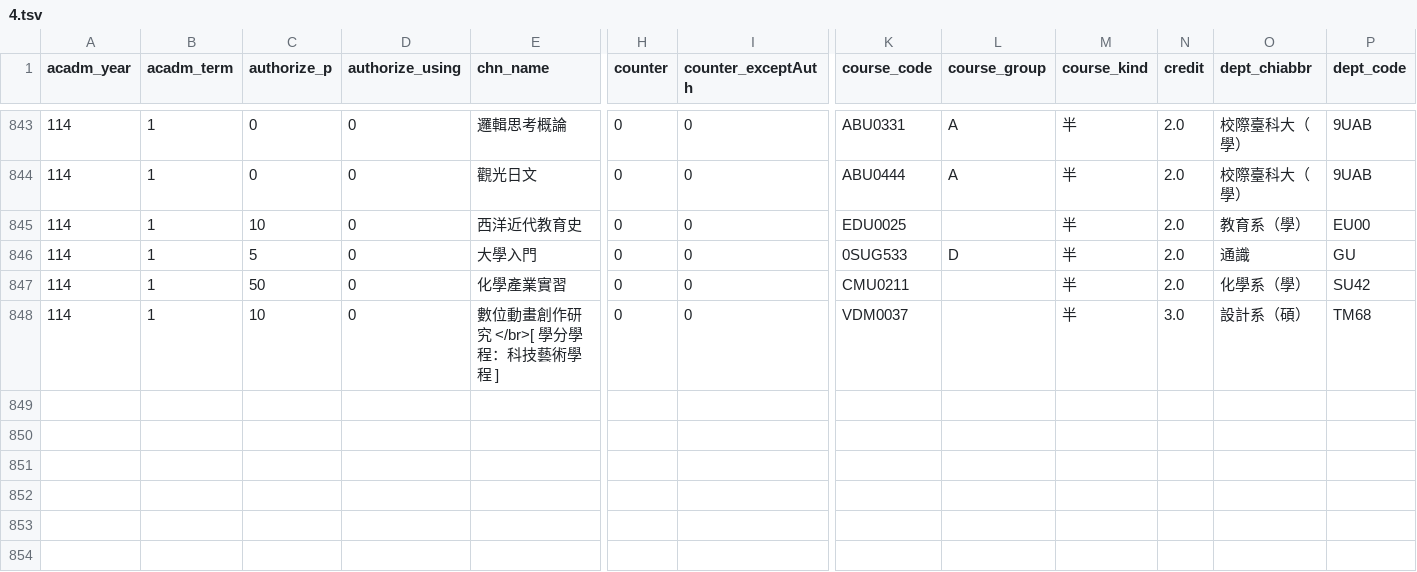
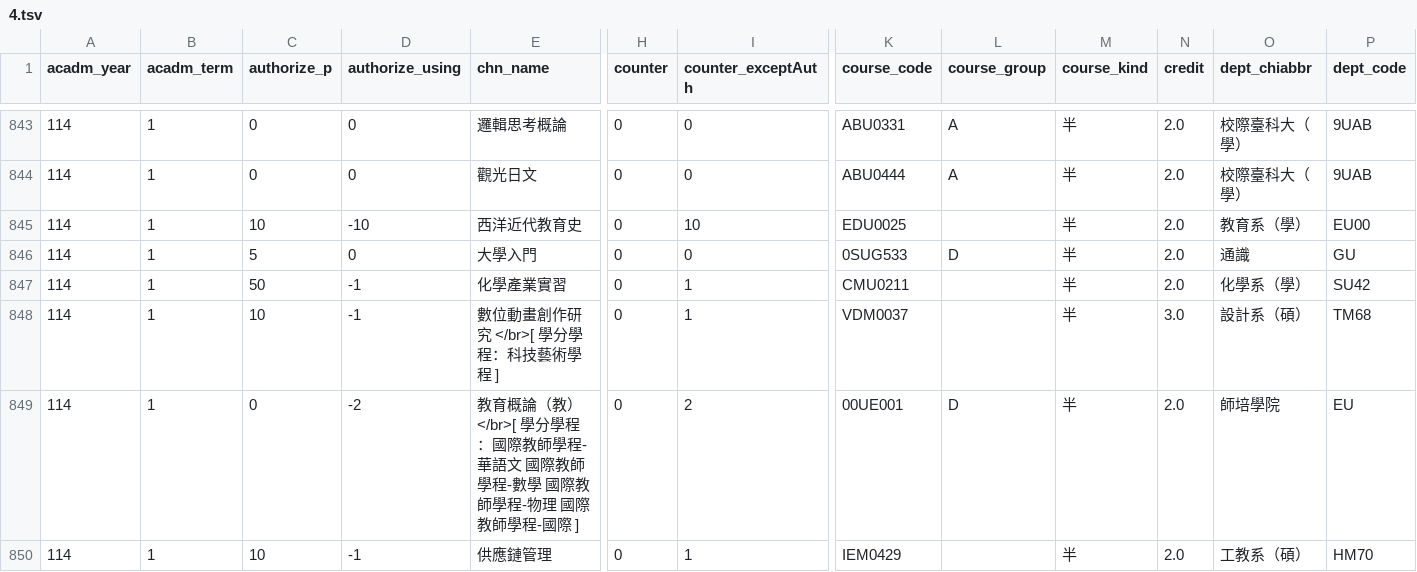
Before and after one commit to sun92122/ntnux-frontend, a TSV file: public/data/114-1/4.tsv, drawn as a sheet; only a part is shown, gaps mark what is left out; rows hold the shown columns only; the diff names each change by its address in the sheet, - before the commit and + after, or states it on an @@ line.

```diff
--- a/public/data/114-1/4.tsv
+++ b/public/data/114-1/4.tsv
-D845 (authorize_using): 0
+D845 (authorize_using): -10
-I845 (counter_exceptAuth): 0
+I845 (counter_exceptAuth): 10
-D847:D848 (authorize_using): 0
+D847:D848 (authorize_using): -1
-I847:I848 (counter_exceptAuth): 0
+I847:I848 (counter_exceptAuth): 1
+row 849: 114 | 1 | 0 | -2 | 教育概論（教） </br>[ 學分學程：國際教師學程-華語文 國際教師學程-數學 國際教師學程-物理 國際教師學程-國際 ] | 0 | 2 | 00UE001 | D | 半 | 2.0 | 師培學院 | EU
+row 850: 114 | 1 | 10 | -1 | 供應鏈管理 | 0 | 1 | IEM0429 |  | 半 | 2.0 | 工教系（碩） | HM70
```
Also changed, not shown: public/data/114-1/0.tsv, public/data/114-1/1.tsv, 3 other files.
